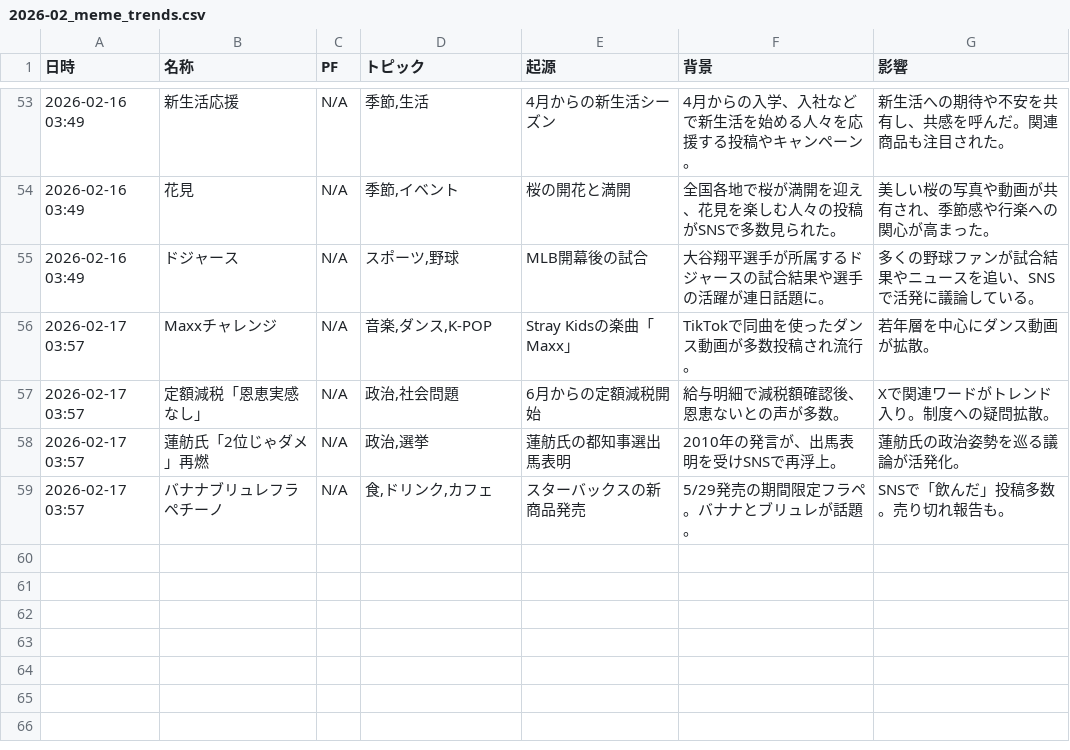
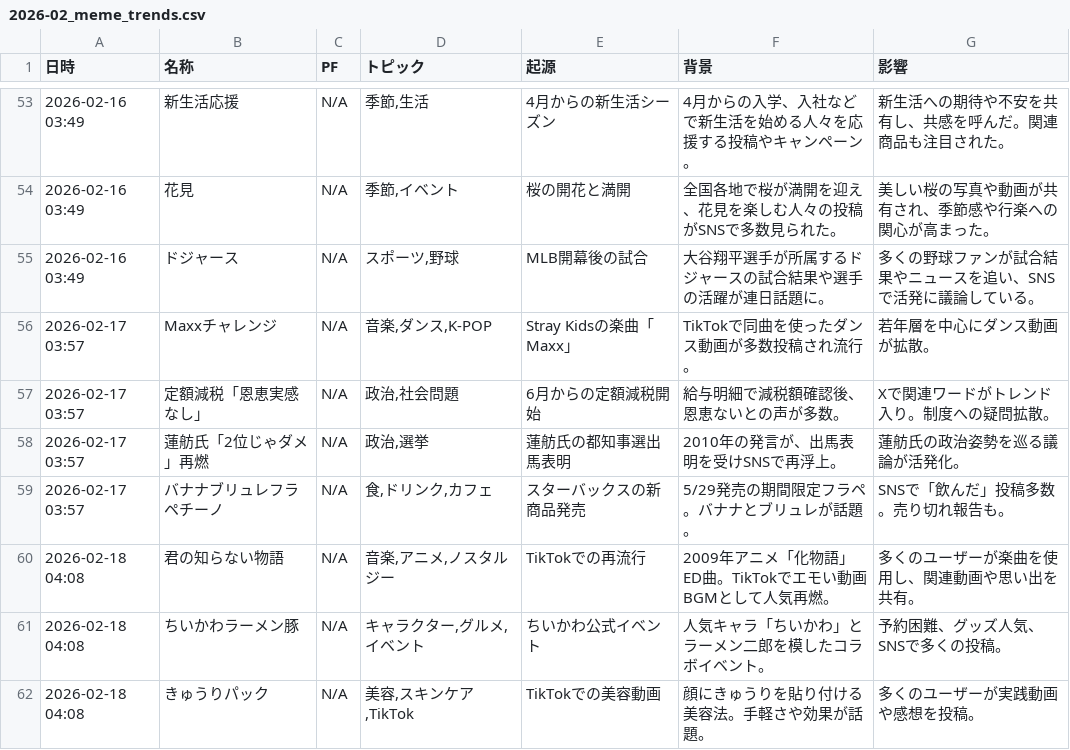
Before and after one commit to Hamaaan/sns-meme-reporting-jp, a CSV file: data/2026/2026-02_meme_trends.csv, drawn as a sheet; only a part is shown, gaps mark what is left out.

```diff
--- a/data/2026/2026-02_meme_trends.csv
+++ b/data/2026/2026-02_meme_trends.csv
@@ -59 +59,4 @@
 2026-02-17 03:57,バナナブリュレフラペチーノ,N/A,"食,ドリンク,カフェ",スターバックスの新商品発売,5/29発売の期間限定フラペ。バナナとブリュレが話題。,SNSで「飲んだ」投稿多数。売り切れ報告も。
+2026-02-18 04:08,君の知らない物語,N/A,"音楽,アニメ,ノスタルジー",TikTokでの再流行,2009年アニメ「化物語」ED曲。TikTokでエモい動画BGMとして人気再燃。,多くのユーザーが楽曲を使用し、関連動画や思い出を共有。
+2026-02-18 04:08,ちいかわラーメン豚,N/A,"キャラクター,グルメ,イベント",ちいかわ公式イベント,人気キャラ「ちいかわ」とラーメン二郎を模したコラボイベント。,予約困難、グッズ人気、SNSで多くの投稿。
+2026-02-18 04:08,きゅうりパック,N/A,"美容,スキンケア,TikTok",TikTokでの美容動画,顔にきゅうりを貼り付ける美容法。手軽さや効果が話題。,多くのユーザーが実践動画や感想を投稿。
```
Also changed, not shown: 1 other file.
